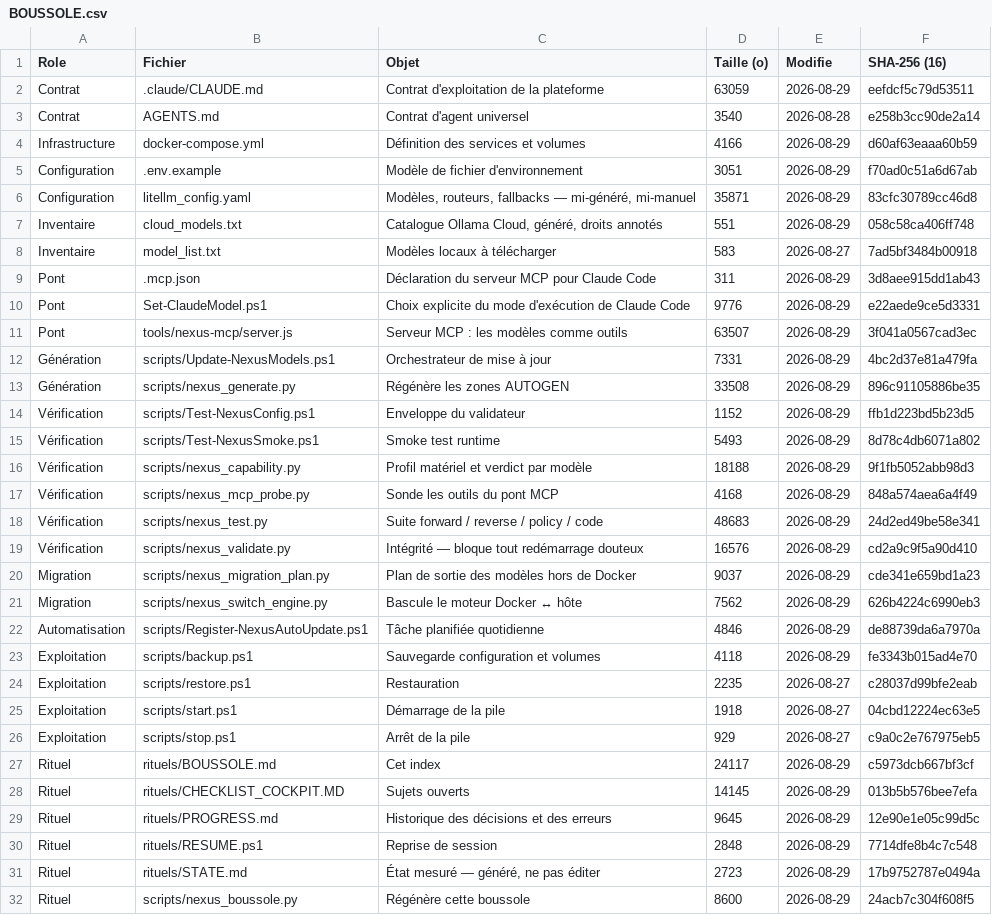
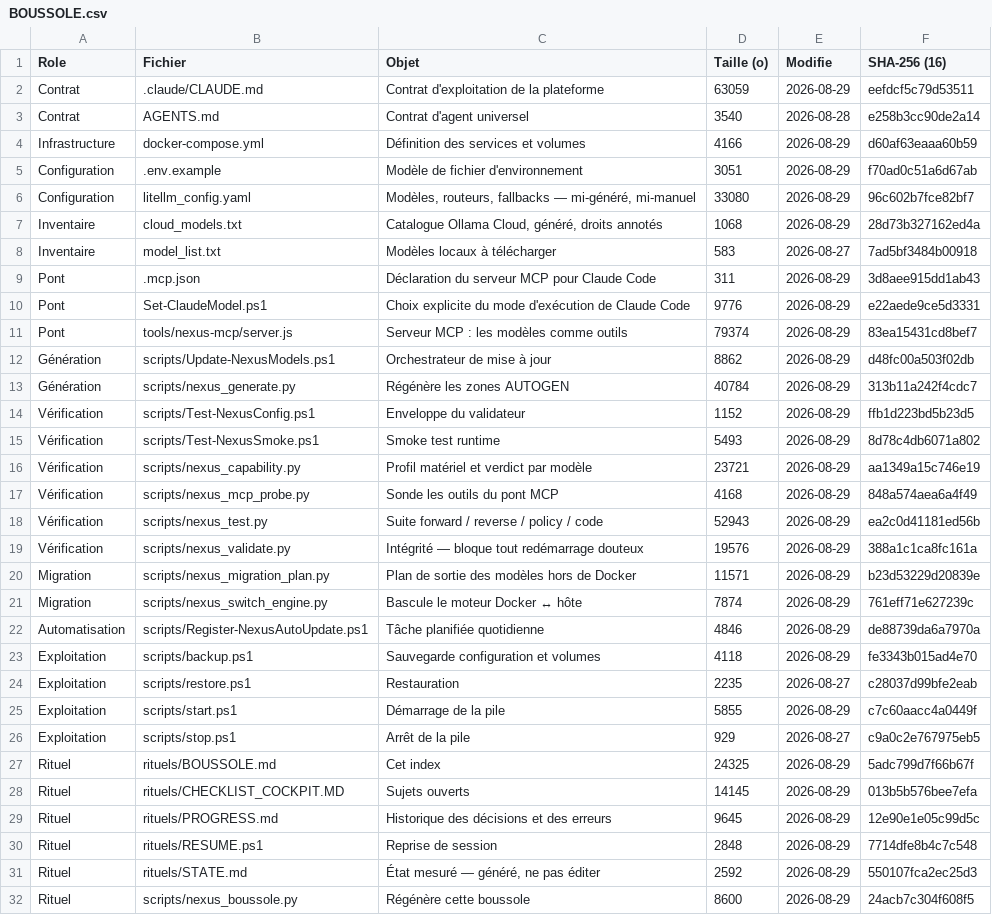
Before and after one commit to KinSushi/claude-local-nexus, a CSV file: rituels/BOUSSOLE.csv, drawn as a sheet; only a part is shown; the diff covers the shown part only.

```diff
--- a/rituels/BOUSSOLE.csv
+++ b/rituels/BOUSSOLE.csv
@@ -5,4 +5,4 @@ Infrastructure;docker-compose.yml;Définition des services et volumes;4166;2026-
 Configuration;.env.example;Modèle de fichier d'environnement;3051;2026-08-29;f70ad0c51a6d67ab
-Configuration;litellm_config.yaml;Modèles, routeurs, fallbacks — mi-généré, mi-manuel;35871;2026-08-29;83cfc30789cc46d8
-Inventaire;cloud_models.txt;Catalogue Ollama Cloud, généré, droits annotés;551;2026-08-29;058c58ca406ff748
+Configuration;litellm_config.yaml;Modèles, routeurs, fallbacks — mi-généré, mi-manuel;33080;2026-08-29;96c602b7fce82bf7
+Inventaire;cloud_models.txt;Catalogue Ollama Cloud, généré, droits annotés;1068;2026-08-29;28d73b327162ed4a
 Inventaire;model_list.txt;Modèles locaux à télécharger;583;2026-08-27;7ad5bf3484b00918
@@ -10,13 +10,13 @@ Pont;.mcp.json;Déclaration du serveur MCP pour Claude Code;311;2026-08-29;3d8ae
 Pont;Set-ClaudeModel.ps1;Choix explicite du mode d'exécution de Claude Code;9776;2026-08-29;e22aede9ce5d3331
-Pont;tools/nexus-mcp/server.js;Serveur MCP : les modèles comme outils;63507;2026-08-29;3f041a0567cad3ec
-Génération;scripts/Update-NexusModels.ps1;Orchestrateur de mise à jour;7331;2026-08-29;4bc2d37e81a479fa
-Génération;scripts/nexus_generate.py;Régénère les zones AUTOGEN;33508;2026-08-29;896c91105886be35
+Pont;tools/nexus-mcp/server.js;Serveur MCP : les modèles comme outils;79374;2026-08-29;83ea15431cd8bef7
+Génération;scripts/Update-NexusModels.ps1;Orchestrateur de mise à jour;8862;2026-08-29;d48fc00a503f02db
+Génération;scripts/nexus_generate.py;Régénère les zones AUTOGEN;40784;2026-08-29;313b11a242f4cdc7
 Vérification;scripts/Test-NexusConfig.ps1;Enveloppe du validateur;1152;2026-08-29;ffb1d223bd5b23d5
 Vérification;scripts/Test-NexusSmoke.ps1;Smoke test runtime;5493;2026-08-29;8d78c4db6071a802
-Vérification;scripts/nexus_capability.py;Profil matériel et verdict par modèle;18188;2026-08-29;9f1fb5052abb98d3
+Vérification;scripts/nexus_capability.py;Profil matériel et verdict par modèle;23721;2026-08-29;aa1349a15c746e19
 Vérification;scripts/nexus_mcp_probe.py;Sonde les outils du pont MCP;4168;2026-08-29;848a574aea6a4f49
-Vérification;scripts/nexus_test.py;Suite forward / reverse / policy / code;48683;2026-08-29;24d2ed49be58e341
-Vérification;scripts/nexus_validate.py;Intégrité — bloque tout redémarrage douteux;16576;2026-08-29;cd2a9c9f5a90d410
-Migration;scripts/nexus_migration_plan.py;Plan de sortie des modèles hors de Docker;9037;2026-08-29;cde341e659bd1a23
-Migration;scripts/nexus_switch_engine.py;Bascule le moteur Docker ↔ hôte;7562;2026-08-29;626b4224c6990eb3
+Vérification;scripts/nexus_test.py;Suite forward / reverse / policy / code;52943;2026-08-29;ea2c0d41181ed56b
+Vérification;scripts/nexus_validate.py;Intégrité — bloque tout redémarrage douteux;19576;2026-08-29;388a1c1ca8fc161a
+Migration;scripts/nexus_migration_plan.py;Plan de sortie des modèles hors de Docker;11571;2026-08-29;b23d53229d20839e
+Migration;scripts/nexus_switch_engine.py;Bascule le moteur Docker ↔ hôte;7874;2026-08-29;761eff71e627239c
 Automatisation;scripts/Register-NexusAutoUpdate.ps1;Tâche planifiée quotidienne;4846;2026-08-29;de88739da6a7970a
@@ -24,5 +24,5 @@ Exploitation;scripts/backup.ps1;Sauvegarde configuration et volumes;4118;2026-08
 Exploitation;scripts/restore.ps1;Restauration;2235;2026-08-27;c28037d99bfe2eab
-Exploitation;scripts/start.ps1;Démarrage de la pile;1918;2026-08-27;04cbd12224ec63e5
+Exploitation;scripts/start.ps1;Démarrage de la pile;5855;2026-08-29;c7c60aacc4a0449f
 Exploitation;scripts/stop.ps1;Arrêt de la pile;929;2026-08-27;c9a0c2e767975eb5
-Rituel;rituels/BOUSSOLE.md;Cet index;24117;2026-08-29;c5973dcb667bf3cf
+Rituel;rituels/BOUSSOLE.md;Cet index;24325;2026-08-29;5adc799d7f66b67f
 Rituel;rituels/CHECKLIST_COCKPIT.MD;Sujets ouverts;14145;2026-08-29;013b5b576bee7efa
@@ -30,3 +30,3 @@ Rituel;rituels/PROGRESS.md;Historique des décisions et des erreurs;9645;2026-08
 Rituel;rituels/RESUME.ps1;Reprise de session;2848;2026-08-29;7714dfe8b4c7c548
-Rituel;rituels/STATE.md;État mesuré — généré, ne pas éditer;2723;2026-08-29;17b9752787e0494a
+Rituel;rituels/STATE.md;État mesuré — généré, ne pas éditer;2592;2026-08-29;550107fca2ec25d3
 Rituel;scripts/nexus_boussole.py;Régénère cette boussole;8600;2026-08-29;24acb7c304f608f5
```
Also changed, not shown: 8 added rows and 14 edited cells elsewhere in this file, 4 other files.
